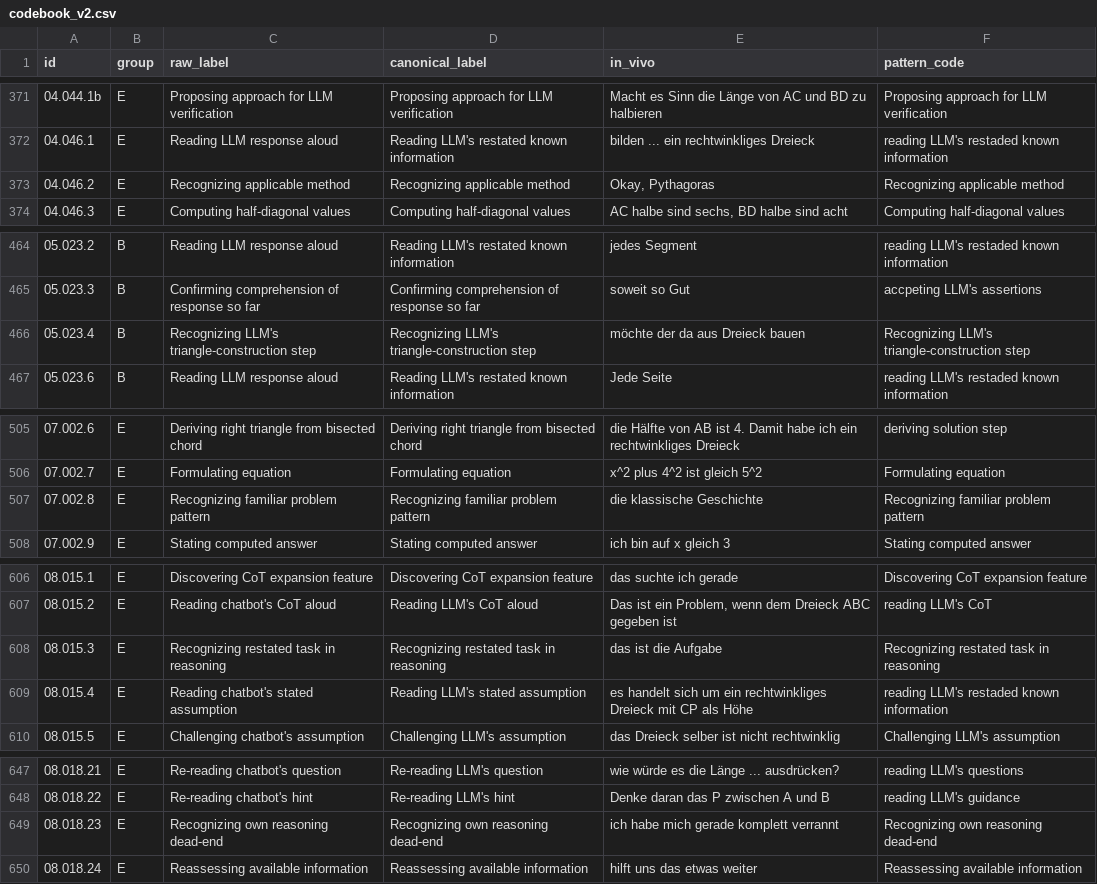
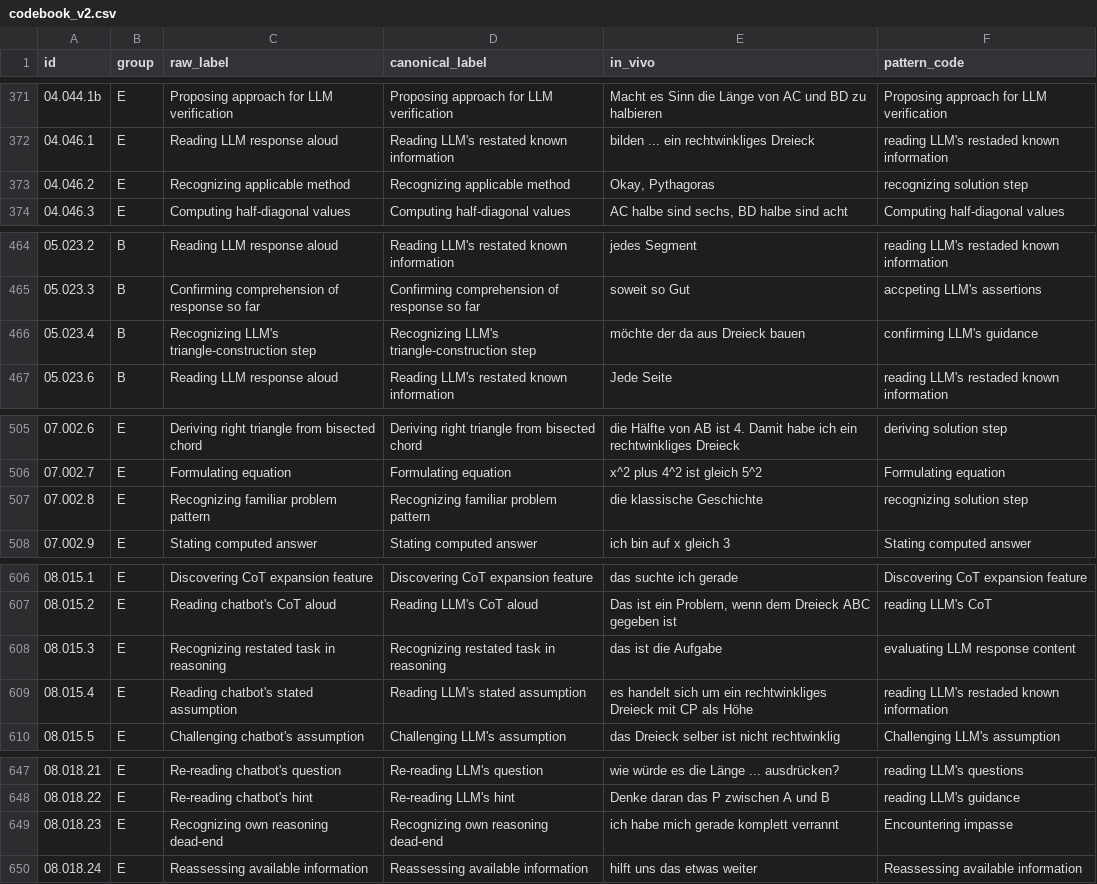
Before and after one commit to nimble-byte/thesis-code, a CSV file: transcripts/codebooks/codebook_v2.csv, drawn as a sheet; only a part is shown, gaps mark what is left out; the diff covers the shown part only.

Commit message:
pattern coded "recognizing"

```diff
--- a/transcripts/codebooks/codebook_v2.csv
+++ b/transcripts/codebooks/codebook_v2.csv
@@ -372,3 +372,3 @@ id,group,raw_label,canonical_label,in_vivo,pattern_code
 04.046.1,E,Reading LLM response aloud,Reading LLM's restated known information,bilden ... ein rechtwinkliges Dreieck,reading LLM's restaded known information
-04.046.2,E,Recognizing applicable method,Recognizing applicable method,"Okay, Pythagoras",Recognizing applicable method
+04.046.2,E,Recognizing applicable method,Recognizing applicable method,"Okay, Pythagoras",recognizing solution step
 04.046.3,E,Computing half-diagonal values,Computing half-diagonal values,"AC halbe sind sechs, BD halbe sind acht",Computing half-diagonal values
@@ -465,3 +465,3 @@ id,group,raw_label,canonical_label,in_vivo,pattern_code
 05.023.3,B,Confirming comprehension of response so far,Confirming comprehension of response so far,soweit so Gut,accpeting LLM's assertions
-05.023.4,B,Recognizing LLM's triangle-construction step,Recognizing LLM's triangle-construction step,möchte der da aus Dreieck bauen,Recognizing LLM's triangle-construction step
+05.023.4,B,Recognizing LLM's triangle-construction step,Recognizing LLM's triangle-construction step,möchte der da aus Dreieck bauen,confirming LLM's guidance
 05.023.6,B,Reading LLM response aloud,Reading LLM's restated known information,Jede Seite,reading LLM's restaded known information
@@ -506,3 +506,3 @@ id,group,raw_label,canonical_label,in_vivo,pattern_code
 07.002.7,E,Formulating equation,Formulating equation,x^2 plus 4^2 ist gleich 5^2,Formulating equation
-07.002.8,E,Recognizing familiar problem pattern,Recognizing familiar problem pattern,die klassische Geschichte,Recognizing familiar problem pattern
+07.002.8,E,Recognizing familiar problem pattern,Recognizing familiar problem pattern,die klassische Geschichte,recognizing solution step
 07.002.9,E,Stating computed answer,Stating computed answer,ich bin auf x gleich 3,Stating computed answer
@@ -607,3 +607,3 @@ id,group,raw_label,canonical_label,in_vivo,pattern_code
 08.015.2,E,Reading chatbot's CoT aloud,Reading LLM's CoT aloud,"Das ist ein Problem, wenn dem Dreieck ABC gegeben ist",reading LLM's CoT
-08.015.3,E,Recognizing restated task in reasoning,Recognizing restated task in reasoning,das ist die Aufgabe,Recognizing restated task in reasoning
+08.015.3,E,Recognizing restated task in reasoning,Recognizing restated task in reasoning,das ist die Aufgabe,evaluating LLM response content
 08.015.4,E,Reading chatbot's stated assumption,Reading LLM's stated assumption,es handelt sich um ein rechtwinkliges Dreieck mit CP als Höhe,reading LLM's restaded known information
@@ -648,3 +648,3 @@ id,group,raw_label,canonical_label,in_vivo,pattern_code
 08.018.22,E,Re-reading chatbot's hint,Re-reading LLM's hint,Denke daran das P zwischen A und B,reading LLM's guidance
-08.018.23,E,Recognizing own reasoning dead-end,Recognizing own reasoning dead-end,ich habe mich gerade komplett verrannt,Recognizing own reasoning dead-end
+08.018.23,E,Recognizing own reasoning dead-end,Recognizing own reasoning dead-end,ich habe mich gerade komplett verrannt,Encountering impasse
 08.018.24,E,Reassessing available information,Reassessing available information,hilft uns das etwas weiter,Reassessing available information
```
Also changed, not shown: 20 edited cells elsewhere in this file, 1 other file.
